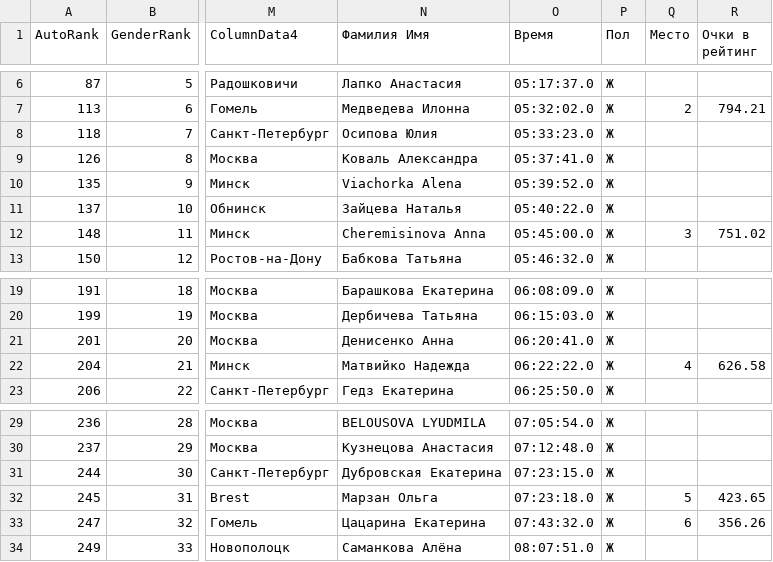
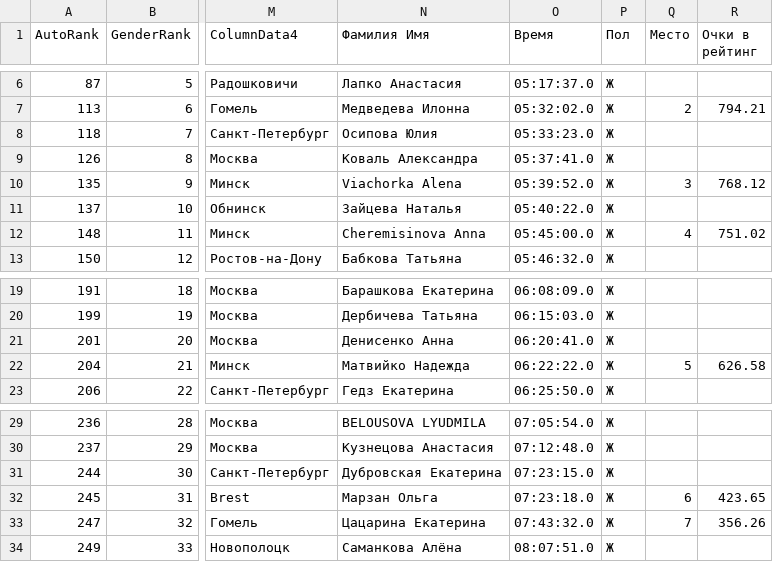
Before and after one commit to mishtyn/bft-league-rating, a CSV file: src/main/resources/2026/MinskTriathlon/halfironman/women_calculated.csv, drawn as a sheet; only a part is shown, gaps mark what is left out; the diff names each change by its address in the sheet, - before the commit and + after, or states it on an @@ line.

```diff
--- a/src/main/resources/2026/MinskTriathlon/halfironman/women_calculated.csv
+++ b/src/main/resources/2026/MinskTriathlon/halfironman/women_calculated.csv
-Q10 (Место): (empty)
+Q10 (Место): 3
-R10 (Очки в рейтинг): (empty)
+R10 (Очки в рейтинг): 768.12
-Q12 (Место): 3
+Q12 (Место): 4
-Q22 (Место): 4
+Q22 (Место): 5
-Q32 (Место): 5
+Q32 (Место): 6
-Q33 (Место): 6
+Q33 (Место): 7
```
Also changed, not shown: src/main/resources/2026/MinskTriathlon/halfironman/men_calculated.csv, src/main/resources/2026/rating_men.csv, 19 other files.
